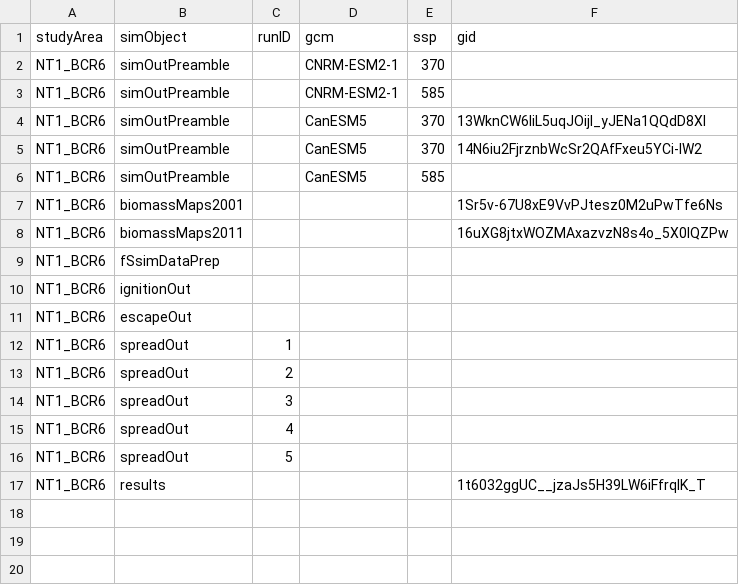
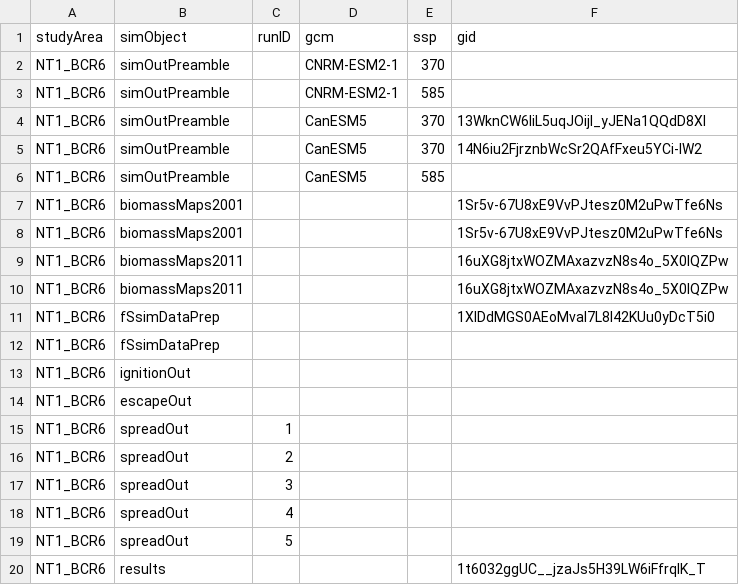
Before and after one commit to FOR-CAST/NT_caribou, a CSV file: 05-google-ids.csv, drawn as a sheet.

Commit message:
data prep complete

```diff
--- a/05-google-ids.csv
+++ b/05-google-ids.csv
@@ -7,3 +7,6 @@ NT1_BCR6,simOutPreamble,,CanESM5,585,""
 NT1_BCR6,biomassMaps2001,,,,1Sr5v-67U8xE9VvPJtesz0M2uPwTfe6Ns
+NT1_BCR6,biomassMaps2001,,"",,1Sr5v-67U8xE9VvPJtesz0M2uPwTfe6Ns
 NT1_BCR6,biomassMaps2011,,,,16uXG8jtxWOZMAxazvzN8s4o_5X0lQZPw
+NT1_BCR6,biomassMaps2011,,"",,16uXG8jtxWOZMAxazvzN8s4o_5X0lQZPw
+NT1_BCR6,fSsimDataPrep,,,,1XlDdMGS0AEoMval7L8l42KUu0yDcT5i0
 NT1_BCR6,fSsimDataPrep,,"",,""
```
Also changed, not shown: 1 other file.
